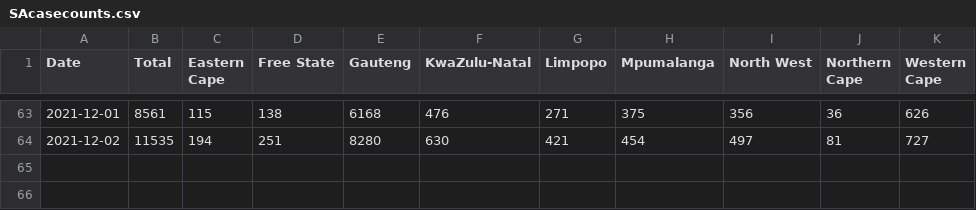
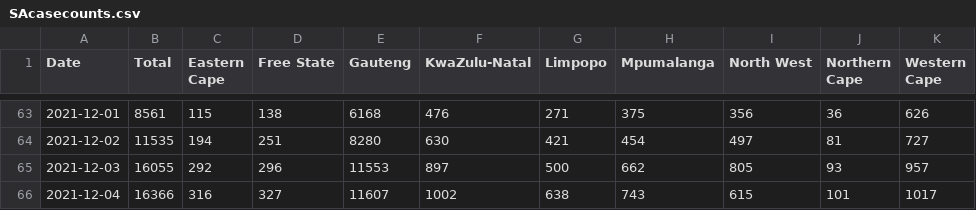
Before and after one commit to alex1770/Covid-19, a CSV file: VOCgrowth/EarlyOmicronEstimate/SAcasecounts.csv, drawn as a sheet; only a part is shown, gaps mark what is left out; the diff names each change by its address in the sheet, - before the commit and + after, or states it on an @@ line.

Commit message:
Add case counts up to 4th December

```diff
--- a/VOCgrowth/EarlyOmicronEstimate/SAcasecounts.csv
+++ b/VOCgrowth/EarlyOmicronEstimate/SAcasecounts.csv
+row 65: 2021-12-03 | 16055 | 292 | 296 | 11553 | 897 | 500 | 662 | 805 | 93 | 957
+row 66: 2021-12-04 | 16366 | 316 | 327 | 11607 | 1002 | 638 | 743 | 615 | 101 | 1017
```
